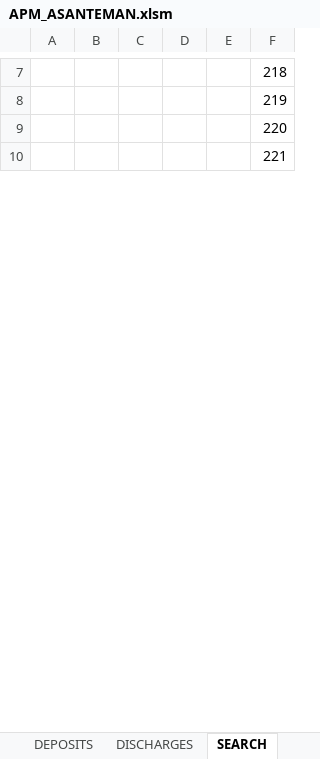
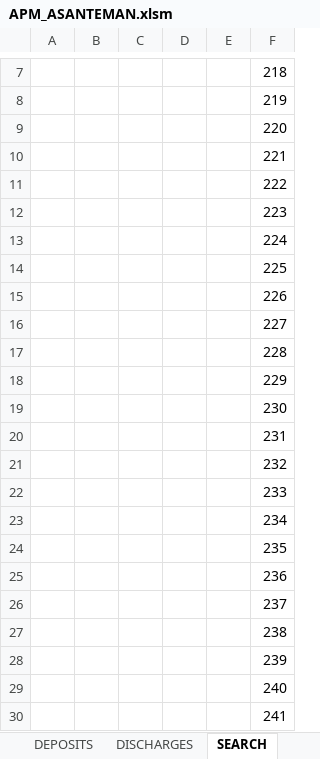
Before and after one commit to Giddymax/APM, an Excel workbook: APM_ASANTEMAN.xlsm, sheet SEARCH, drawn as a sheet; only a part is shown, gaps mark what is left out; values as stored, in another font and other column widths than the file's, no borders; the diff covers the shown part only; the diff names each change by its address in the sheet, - before the commit and + after, or states it on an @@ line.

```diff
--- a/APM_ASANTEMAN.xlsm (sheet SEARCH)
+++ b/APM_ASANTEMAN.xlsm (sheet SEARCH)
+row 11:  |  |  |  |  | 222
+row 12:  |  |  |  |  | 223
+row 13:  |  |  |  |  | 224
+row 14:  |  |  |  |  | 225
+row 15:  |  |  |  |  | 226
+row 16:  |  |  |  |  | 227
+row 17:  |  |  |  |  | 228
+row 18:  |  |  |  |  | 229
+row 19:  |  |  |  |  | 230
+row 20:  |  |  |  |  | 231
+row 21:  |  |  |  |  | 232
+row 22:  |  |  |  |  | 233
+row 23:  |  |  |  |  | 234
+row 24:  |  |  |  |  | 235
+row 25:  |  |  |  |  | 236
+row 26:  |  |  |  |  | 237
+row 27:  |  |  |  |  | 238
+row 28:  |  |  |  |  | 239
+row 29:  |  |  |  |  | 240
+row 30:  |  |  |  |  | 241
```
Also changed, not shown: 222 added rows and 3 edited cells elsewhere in this sheet, sheet DATA, sheet DEPOSITS, sheet INFO, sheet MONTHLY INCOME, sheet FEE, hidden cells, charts or pictures, 2 other files.
